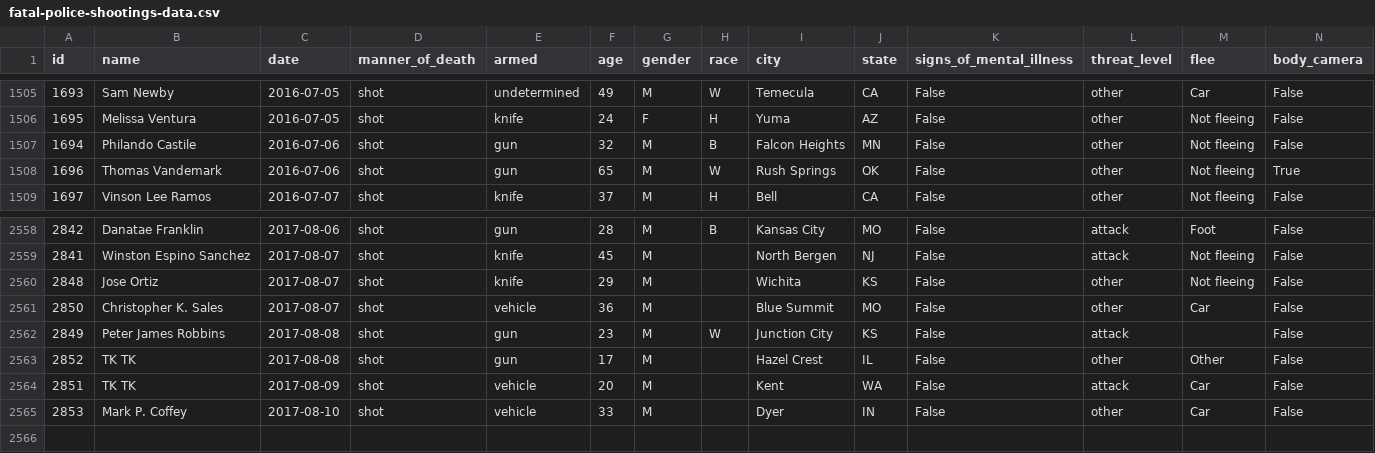
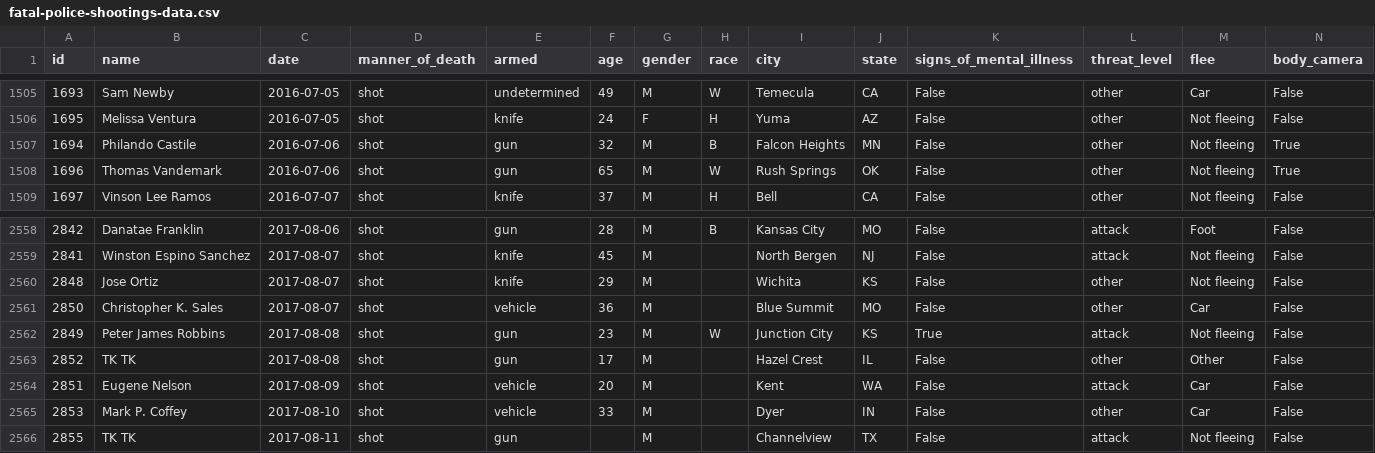
Before and after one commit to washingtonpost/data-police-shootings, a CSV file: fatal-police-shootings-data.csv, drawn as a sheet; only a part is shown, gaps mark what is left out.

Commit message:
2565 people have been shot and killed by police since Jan. 1, 2015.

```diff
--- a/fatal-police-shootings-data.csv
+++ b/fatal-police-shootings-data.csv
@@ -1506,3 +1506,3 @@ id,name,date,manner_of_death,armed,age,gender,race,city,state,signs_of_mental_il
 1695,Melissa Ventura,2016-07-05,shot,knife,24,F,H,Yuma,AZ,False,other,Not fleeing,False
-1694,Philando Castile,2016-07-06,shot,gun,32,M,B,Falcon Heights,MN,False,other,Not fleeing,False
+1694,Philando Castile,2016-07-06,shot,gun,32,M,B,Falcon Heights,MN,False,other,Not fleeing,True
 1696,Thomas Vandemark,2016-07-06,shot,gun,65,M,W,Rush Springs,OK,False,other,Not fleeing,True
@@ -2561,5 +2561,6 @@ id,name,date,manner_of_death,armed,age,gender,race,city,state,signs_of_mental_il
 2850,Christopher K. Sales,2017-08-07,shot,vehicle,36,M,,Blue Summit,MO,False,other,Car,False
-2849,Peter James Robbins,2017-08-08,shot,gun,23,M,W,Junction City,KS,False,attack,,False
+2849,Peter James Robbins,2017-08-08,shot,gun,23,M,W,Junction City,KS,True,attack,Not fleeing,False
 2852,TK TK,2017-08-08,shot,gun,17,M,,Hazel Crest,IL,False,other,Other,False
-2851,TK TK,2017-08-09,shot,vehicle,20,M,,Kent,WA,False,attack,Car,False
+2851,Eugene Nelson,2017-08-09,shot,vehicle,20,M,,Kent,WA,False,attack,Car,False
 2853,Mark P. Coffey,2017-08-10,shot,vehicle,33,M,,Dyer,IN,False,other,Car,False
+2855,TK TK,2017-08-11,shot,gun,,M,,Channelview,TX,False,attack,Not fleeing,False
```
